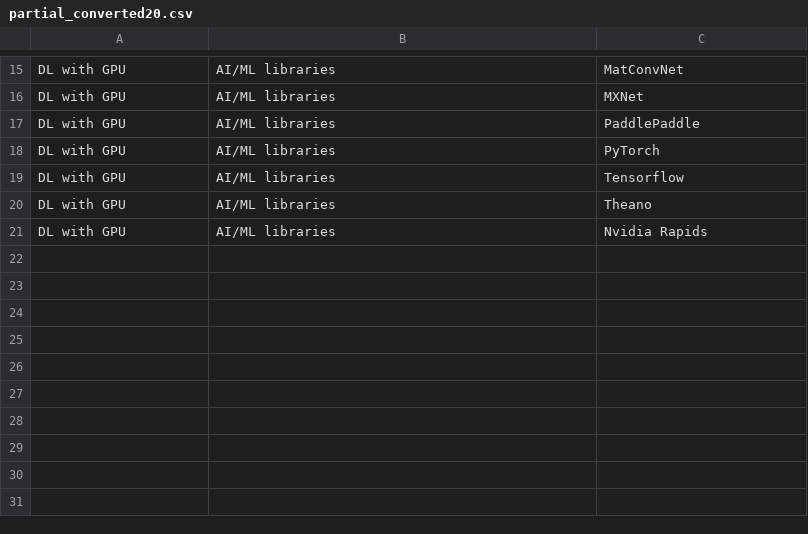
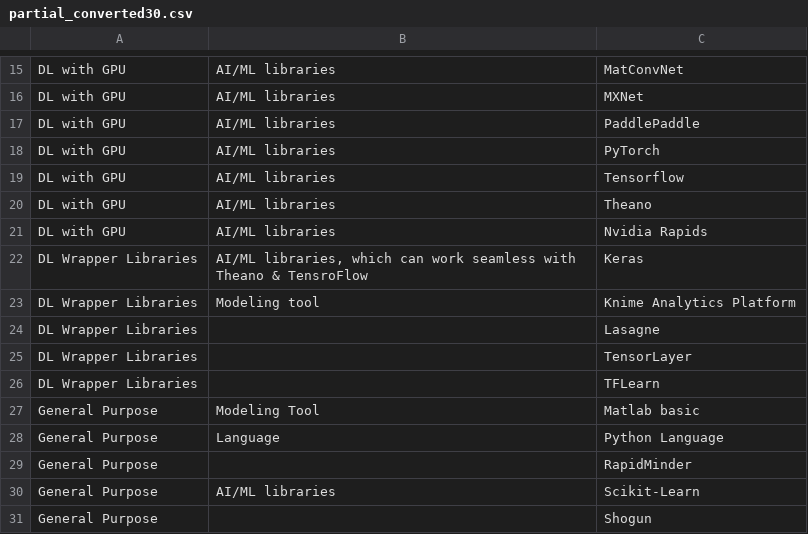
Before and after one commit to KSJangam/workflow_testing, a CSV file: input/partial_converted30.csv (was input/partial_converted20.csv), drawn as a sheet; only a part is shown, gaps mark what is left out; the diff names each change by its address in the sheet, - before the commit and + after, or states it on an @@ line.

```diff
--- a/input/partial_converted20.csv
+++ b/input/partial_converted30.csv
+row 22: DL Wrapper Libraries | AI/ML libraries, which can work seamless with Theano & TensroFlow | Keras
+row 23: DL Wrapper Libraries | Modeling tool | Knime Analytics Platform
+row 24: DL Wrapper Libraries |  | Lasagne
+row 25: DL Wrapper Libraries |  | TensorLayer
+row 26: DL Wrapper Libraries |  | TFLearn
+row 27: General Purpose | Modeling Tool | Matlab basic
+row 28: General Purpose | Language | Python Language
+row 29: General Purpose |  | RapidMinder
+row 30: General Purpose | AI/ML libraries | Scikit-Learn
+row 31: General Purpose |  | Shogun
```
Also changed, not shown: 2 other files.
